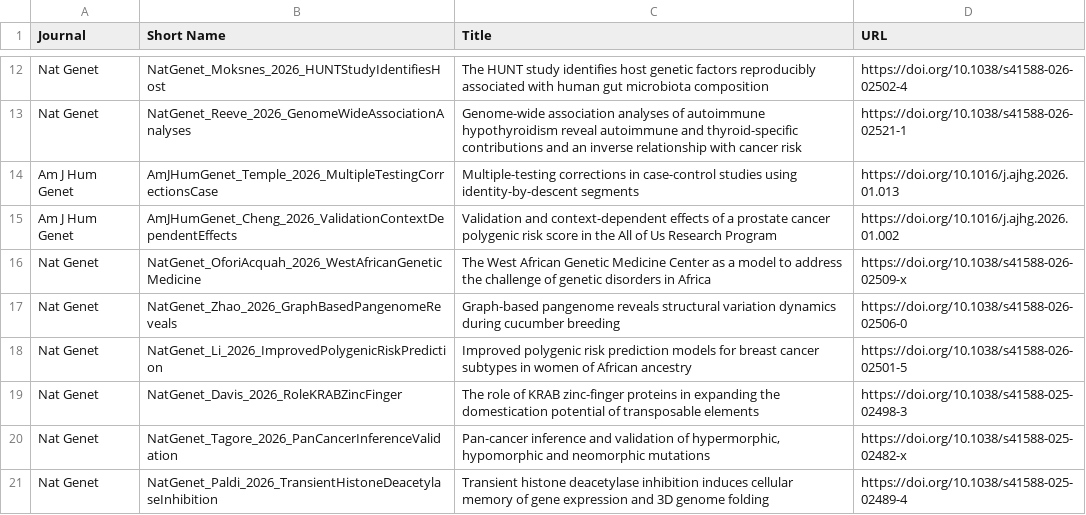
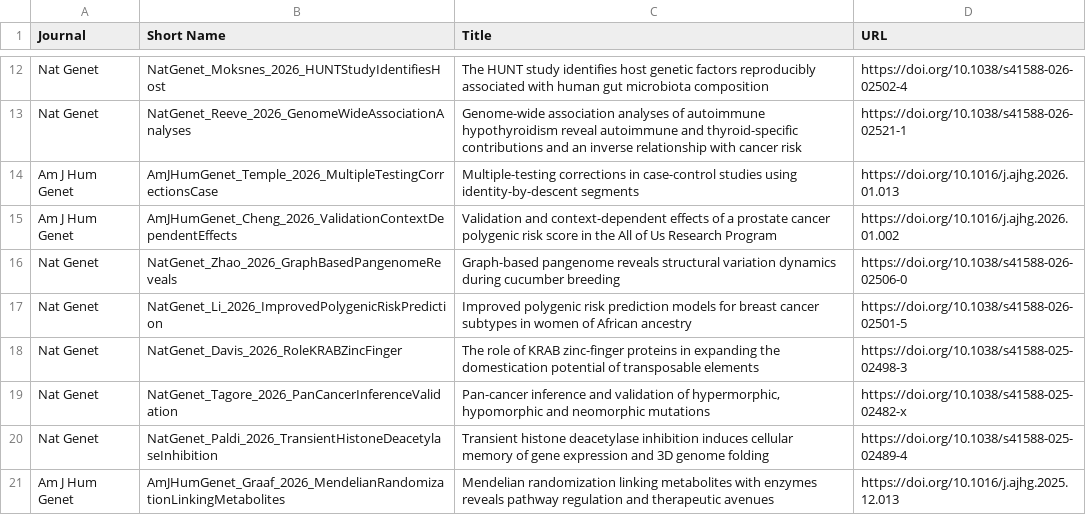
Before and after one commit to statgenpapers/statgenpapers.github.io, a TSV file: site/data/2026-02.tsv, drawn as a sheet; only a part is shown, gaps mark what is left out; the shorter side is filled out with more unchanged rows; the diff names each change by its address in the sheet, - before the commit and + after, or states it on an @@ line.

```diff
--- a/site/data/2026-02.tsv
+++ b/site/data/2026-02.tsv
-row 16: Nat Genet | NatGenet_OforiAcquah_2026_WestAfricanGeneticMedicine | The West African Genetic Medicine Center as a model to address the challenge of genetic disorders in Africa | https://doi.org/10.1038/s41588-026-02509-x
```
Also changed, not shown: site/data/2026-01.tsv, site/data/2026-06.tsv, 17 other files.
